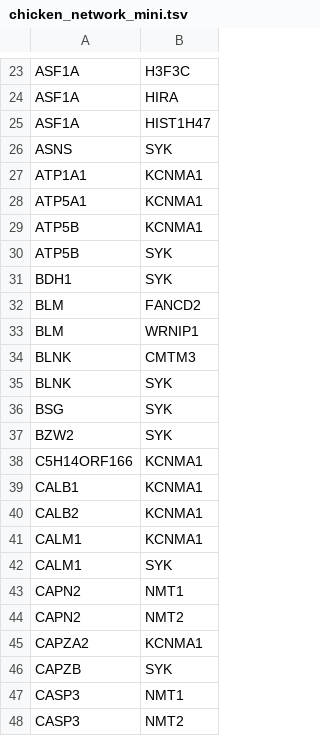
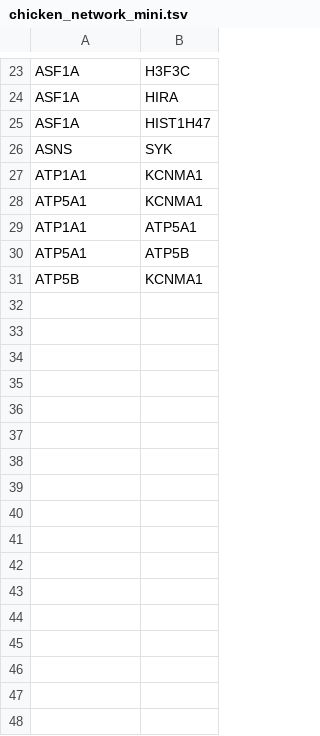
Before and after one commit to ThibaultSchowing/Bioinformatics3, a TSV file: Assignments/Assignment5/Data/sup51/chicken_network_mini.tsv, drawn as a sheet; only a part is shown, gaps mark what is left out; the diff covers the shown part only.

```diff
--- a/Assignments/Assignment5/Data/sup51/chicken_network_mini.tsv
+++ b/Assignments/Assignment5/Data/sup51/chicken_network_mini.tsv
@@ -28,21 +28,4 @@ ATP1A1	KCNMA1
 ATP5A1	KCNMA1
+ATP1A1	ATP5A1
+ATP5A1	ATP5B
 ATP5B	KCNMA1
-ATP5B	SYK
-BDH1	SYK
-BLM	FANCD2
-BLM	WRNIP1
-BLNK	CMTM3
-BLNK	SYK
-BSG	SYK
-BZW2	SYK
-C5H14ORF166	KCNMA1
-CALB1	KCNMA1
-CALB2	KCNMA1
-CALM1	KCNMA1
-CALM1	SYK
-CAPN2	NMT1
-CAPN2	NMT2
-CAPZA2	KCNMA1
-CAPZB	SYK
-CASP3	NMT1
-CASP3	NMT2
```
Also changed, not shown: 66 removed rows elsewhere in this file, 16 other files.
